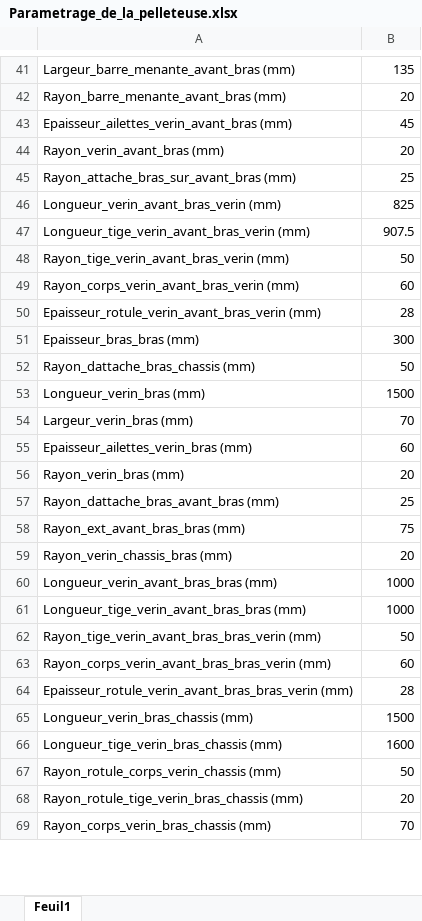
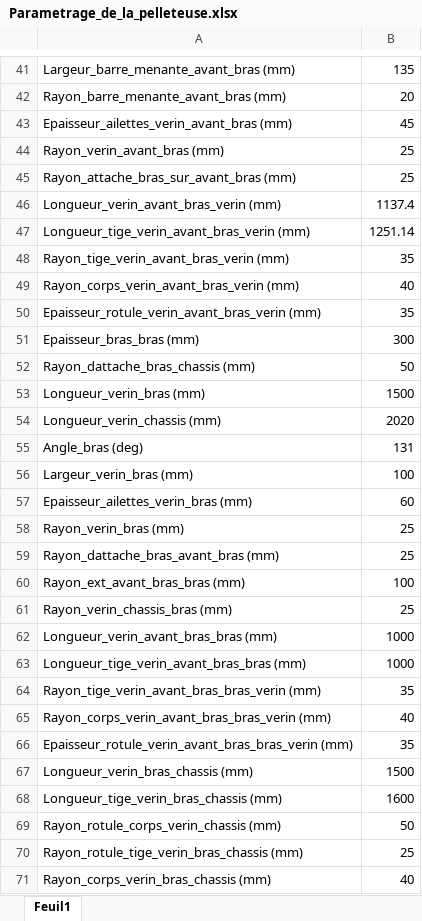
Before and after one commit to RaphaelChrlt/PLM_S8_21, an Excel workbook: 02-Assemblage/Parametrage_de_la_pelleteuse.xlsx, sheet Feuil1, drawn as a sheet; only a part is shown, gaps mark what is left out; values as stored, in another font and other column widths than the file's, no borders; addresses are those after the commit; the diff covers the shown part only; the diff names each change by its address in the sheet, - before the commit and + after, or states it on an @@ line.

```diff
--- a/02-Assemblage/Parametrage_de_la_pelleteuse.xlsx (sheet Feuil1)
+++ b/02-Assemblage/Parametrage_de_la_pelleteuse.xlsx (sheet Feuil1)
-B44: 20
+B44: 25
-B46: 825
+B46: 1137.4
-B47: 907.5
+B47: 1251.14
-B48: 50
+B48: 35
-B49: 60
+B49: 40
-B50: 28
+B50: 35
+row 54: Longueur_verin_chassis (mm) | 2020
+row 55: Angle_bras (deg) | 131
-B56: 70
+B56: 100
-B58: 20
+B58: 25
-B60: 75
+B60: 100
-B61: 20
+B61: 25
-B64: 50
+B64: 35
-B65: 60
+B65: 40
-B66: 28
+B66: 35
-B70: 20
+B70: 25
-B71: 70
+B71: 40
```
Also changed, not shown: 14 edited cells elsewhere in this sheet, formulas that keep their value, 13 other files.
